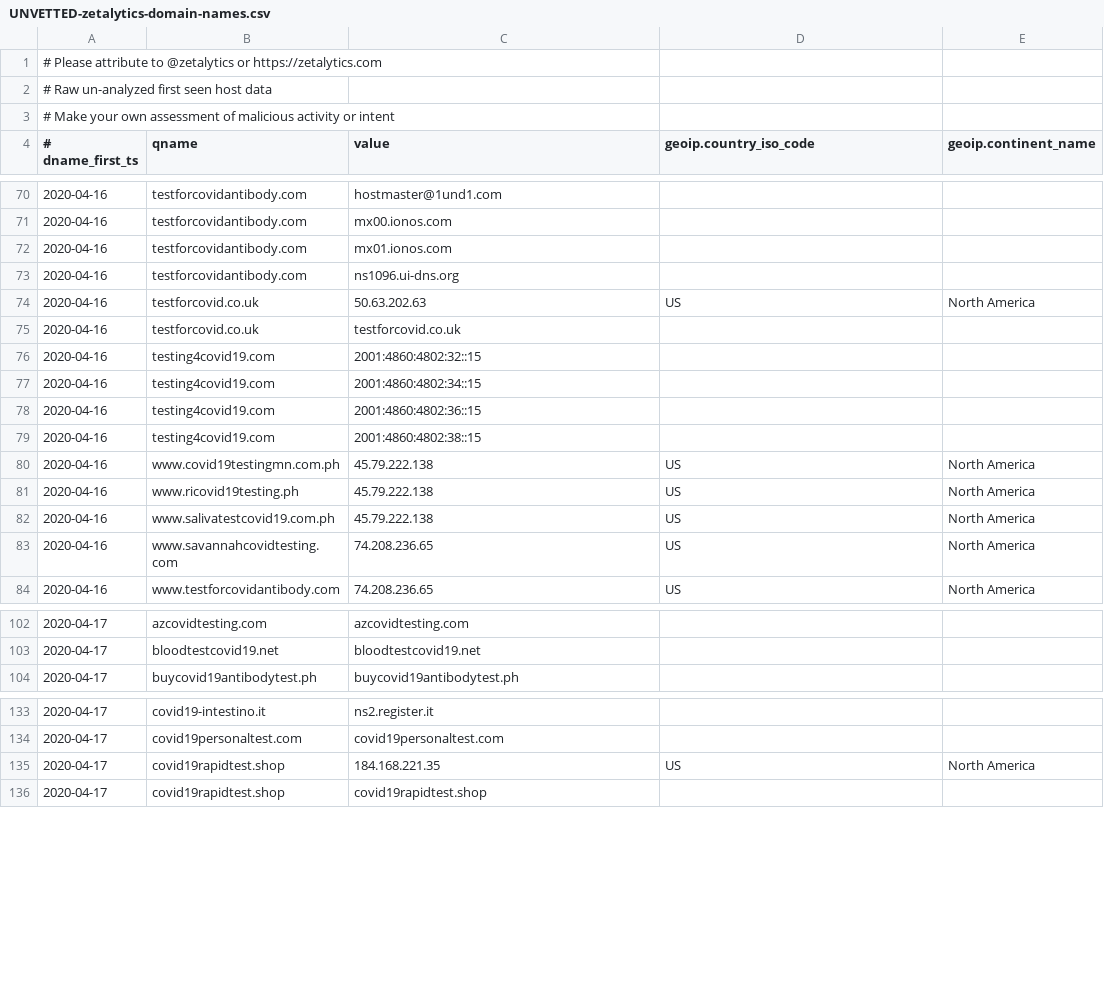
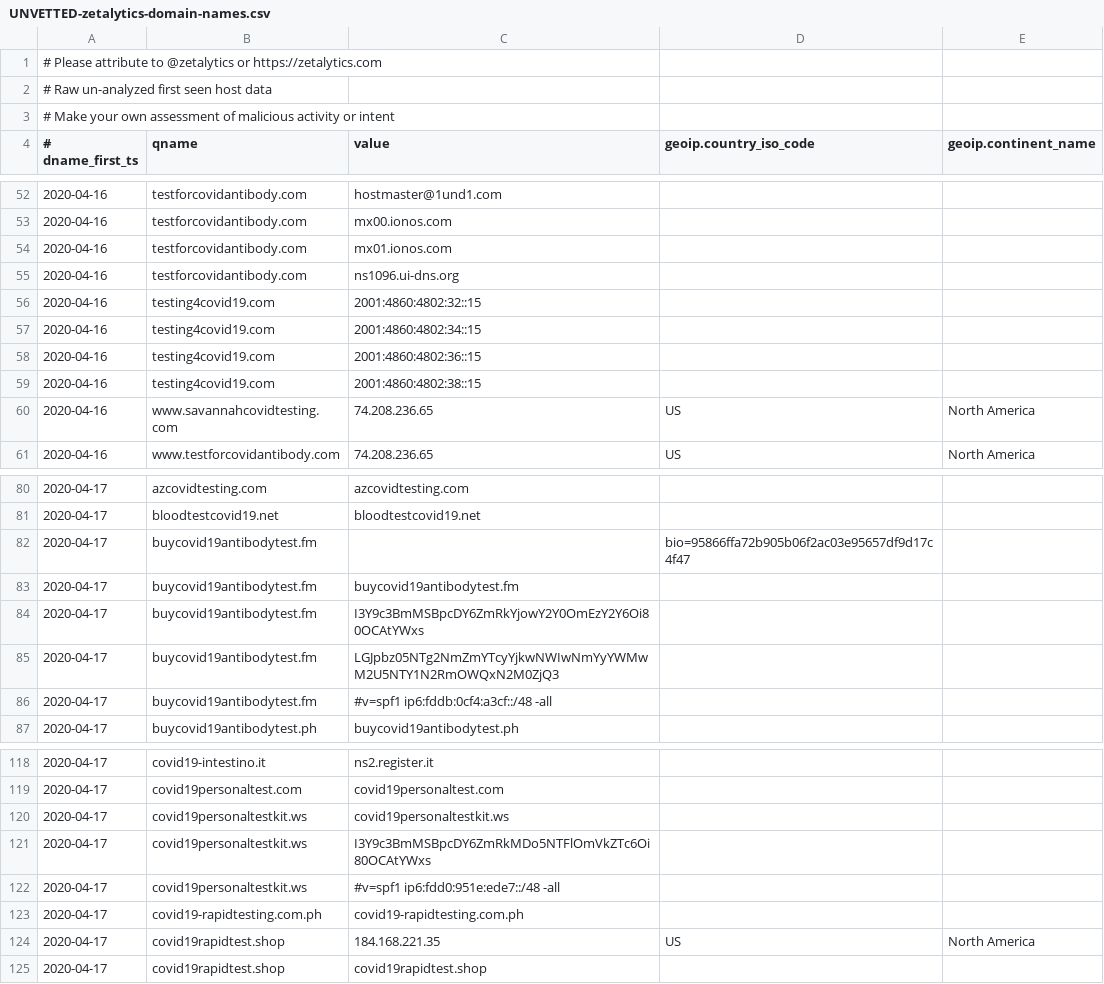
Before and after one commit to COVID-19-CTI-LEAGUE/PUBLIC_RELEASE, a CSV file: UNVETTED-zetalytics-domain-names.csv, drawn as a sheet; only a part is shown, gaps mark what is left out; the diff covers the shown part only.

```diff
--- a/UNVETTED-zetalytics-domain-names.csv
+++ b/UNVETTED-zetalytics-domain-names.csv
@@ -73,4 +55,2 @@
 2020-04-16,testforcovidantibody.com,ns1096.ui-dns.org,,
-2020-04-16,testforcovid.co.uk,50.63.202.63,US,North America
-2020-04-16,testforcovid.co.uk,testforcovid.co.uk,,
 2020-04-16,testing4covid19.com,2001:4860:4802:32::15,,
@@ -79,5 +59,2 @@
 2020-04-16,testing4covid19.com,2001:4860:4802:38::15,,
-2020-04-16,www.covid19testingmn.com.ph,45.79.222.138,US,North America
-2020-04-16,www.ricovid19testing.ph,45.79.222.138,US,North America
-2020-04-16,www.salivatestcovid19.com.ph,45.79.222.138,US,North America
 2020-04-16,www.savannahcovidtesting.com,74.208.236.65,US,North America
@@ -103,2 +81,7 @@
 2020-04-17,bloodtestcovid19.net,bloodtestcovid19.net,,
+2020-04-17,buycovid19antibodytest.fm,,bio=95866ffa72b905b06f2ac03e95657df9d17c4f47,,
+2020-04-17,buycovid19antibodytest.fm,buycovid19antibodytest.fm,,
+2020-04-17,buycovid19antibodytest.fm,I3Y9c3BmMSBpcDY6ZmRkYjowY2Y0OmEzY2Y6Oi80OCAtYWxs,,
+2020-04-17,buycovid19antibodytest.fm,LGJpbz05NTg2NmZmYTcyYjkwNWIwNmYyYWMwM2U5NTY1N2RmOWQxN2M0ZjQ3,,
+2020-04-17,buycovid19antibodytest.fm,#v=spf1 ip6:fddb:0cf4:a3cf::/48 -all,,
 2020-04-17,buycovid19antibodytest.ph,buycovid19antibodytest.ph,,
@@ -134,2 +119,6 @@
 2020-04-17,covid19personaltest.com,covid19personaltest.com,,
+2020-04-17,covid19personaltestkit.ws,covid19personaltestkit.ws,,
+2020-04-17,covid19personaltestkit.ws,I3Y9c3BmMSBpcDY6ZmRkMDo5NTFlOmVkZTc6Oi80OCAtYWxs,,
+2020-04-17,covid19personaltestkit.ws,#v=spf1 ip6:fdd0:951e:ede7::/48 -all,,
+2020-04-17,covid19-rapidtesting.com.ph,covid19-rapidtesting.com.ph,,
 2020-04-17,covid19rapidtest.shop,184.168.221.35,US,North America
```
Also changed, not shown: 14 added rows, 19 removed rows and 3 edited cells elsewhere in this file, 1 other file.
